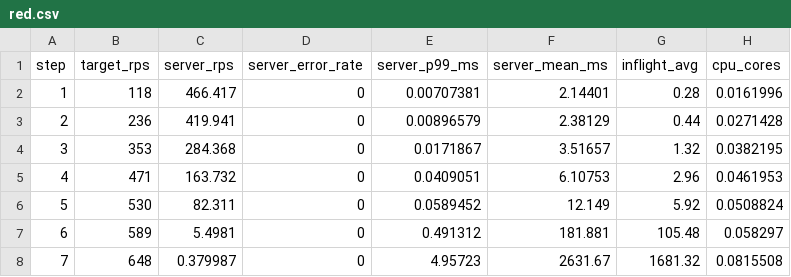
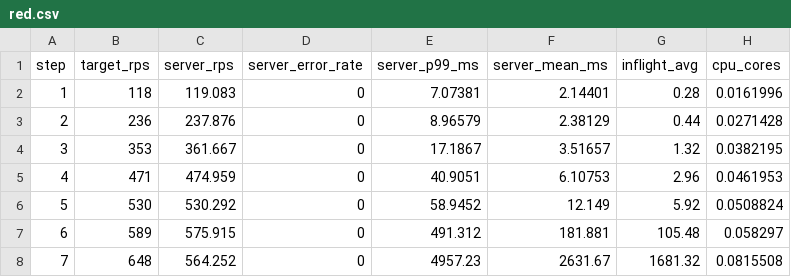
Before and after one commit to maltuned/ops-lab2-5, a CSV file: runs/w1-each/red.csv, drawn as a sheet; only a part is shown; the diff names each change by its address in the sheet, - before the commit and + after, or states it on an @@ line.

```diff
--- a/runs/w1-each/red.csv
+++ b/runs/w1-each/red.csv
-C2 (server_rps): 466.417
+C2 (server_rps): 119.083
-E2 (server_p99_ms): 0.00707381
+E2 (server_p99_ms): 7.07381
-C3 (server_rps): 419.941
+C3 (server_rps): 237.876
-E3 (server_p99_ms): 0.00896579
+E3 (server_p99_ms): 8.96579
-C4 (server_rps): 284.368
+C4 (server_rps): 361.667
-E4 (server_p99_ms): 0.0171867
+E4 (server_p99_ms): 17.1867
-C5 (server_rps): 163.732
+C5 (server_rps): 474.959
-E5 (server_p99_ms): 0.0409051
+E5 (server_p99_ms): 40.9051
-C6 (server_rps): 82.311
+C6 (server_rps): 530.292
-E6 (server_p99_ms): 0.0589452
+E6 (server_p99_ms): 58.9452
-C7 (server_rps): 5.4981
+C7 (server_rps): 575.915
-E7 (server_p99_ms): 0.491312
+E7 (server_p99_ms): 491.312
-C8 (server_rps): 0.379987
+C8 (server_rps): 564.252
-E8 (server_p99_ms): 4.95723
+E8 (server_p99_ms): 4957.23
```
Also changed, not shown: runs/r1-pool4/red.csv, runs/r2-pool44/red.csv, 7 other files.
